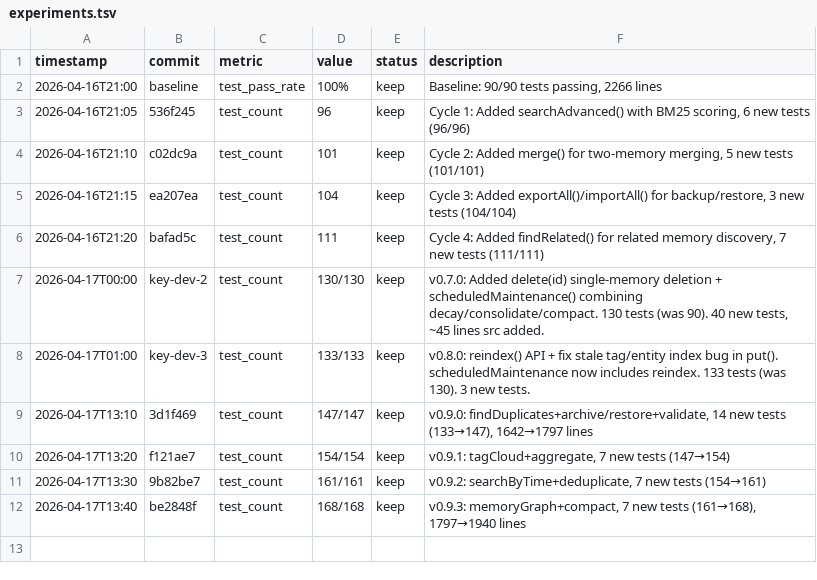
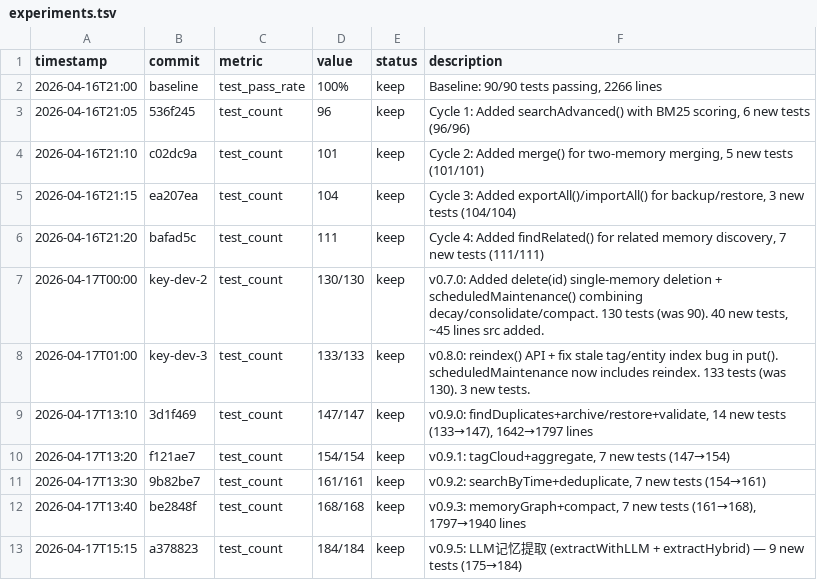
Before and after one commit to robertsong2019/openclaw-workspace, a TSV file: projects/agent-memory-service/experiments.tsv, drawn as a sheet; the diff names each change by its address in the sheet, - before the commit and + after, or states it on an @@ line.

Commit message:
v0.9.5: LLM记忆提取 (extractWithLLM + extractHybrid) — 9 new tests (175→184)

```diff
--- a/projects/agent-memory-service/experiments.tsv
+++ b/projects/agent-memory-service/experiments.tsv
+row 13: 2026-04-17T15:15 | a378823 | test_count | 184/184 | keep | v0.9.5: LLM记忆提取 (extractWithLLM + extractHybrid) — 9 new tests (175→184)
```
Also changed, not shown: 6 other files.
